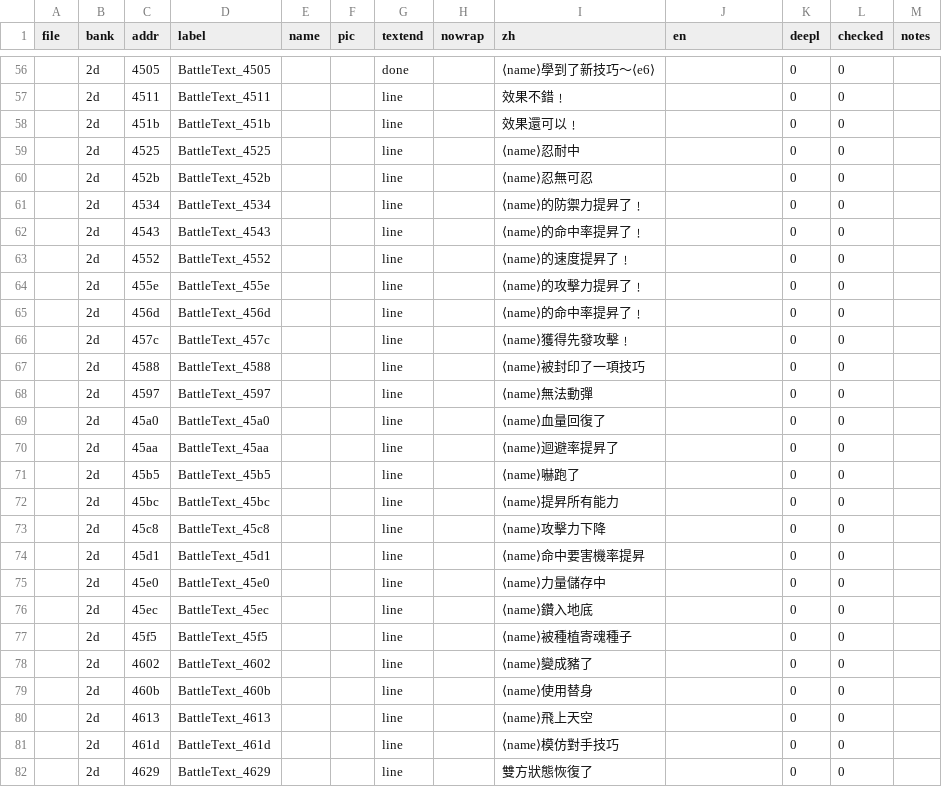
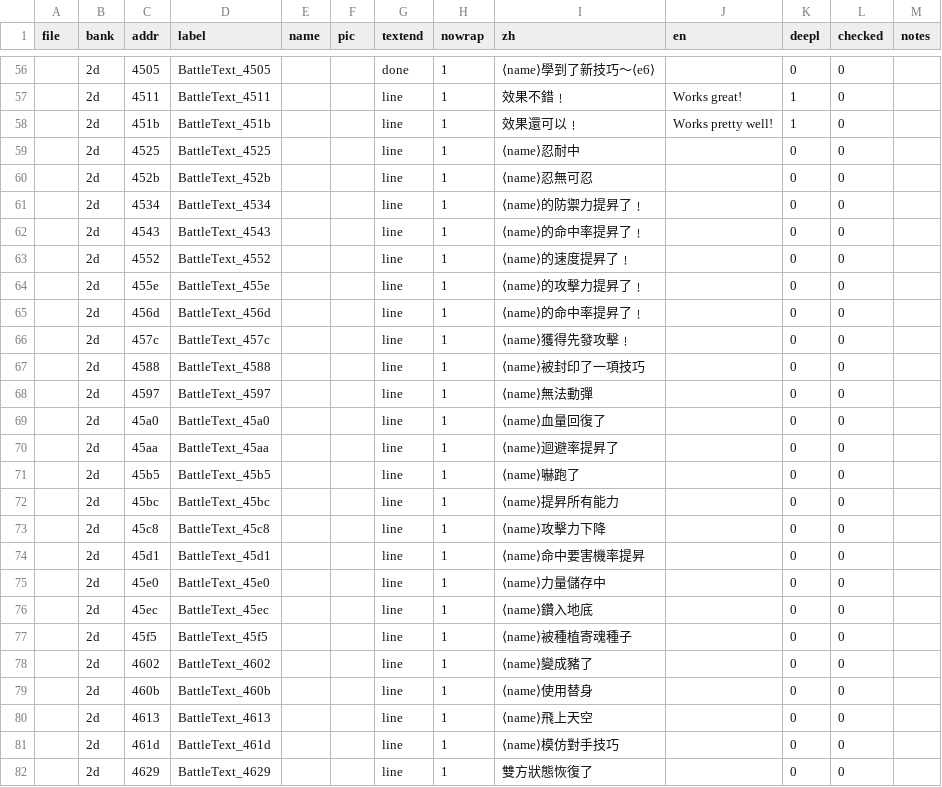
Before and after one commit to ZoomTen/shi-kong-xing-shou, a CSV file: translation/text.csv, drawn as a sheet; only a part is shown, gaps mark what is left out; the diff covers the shown part only; the diff names each change by its address in the sheet, - before the commit and + after, or states it on an @@ line.

```diff
--- a/translation/text.csv
+++ b/translation/text.csv
-H56:H82 (nowrap): (empty)
+H56:H82 (nowrap): 1
-J57 (en): (empty)
+J57 (en): Works great!
-K57:K58 (deepl): 0
+K57:K58 (deepl): 1
-J58 (en): (empty)
+J58 (en): Works pretty well!
```
Also changed, not shown: 40 edited cells elsewhere in this file.
